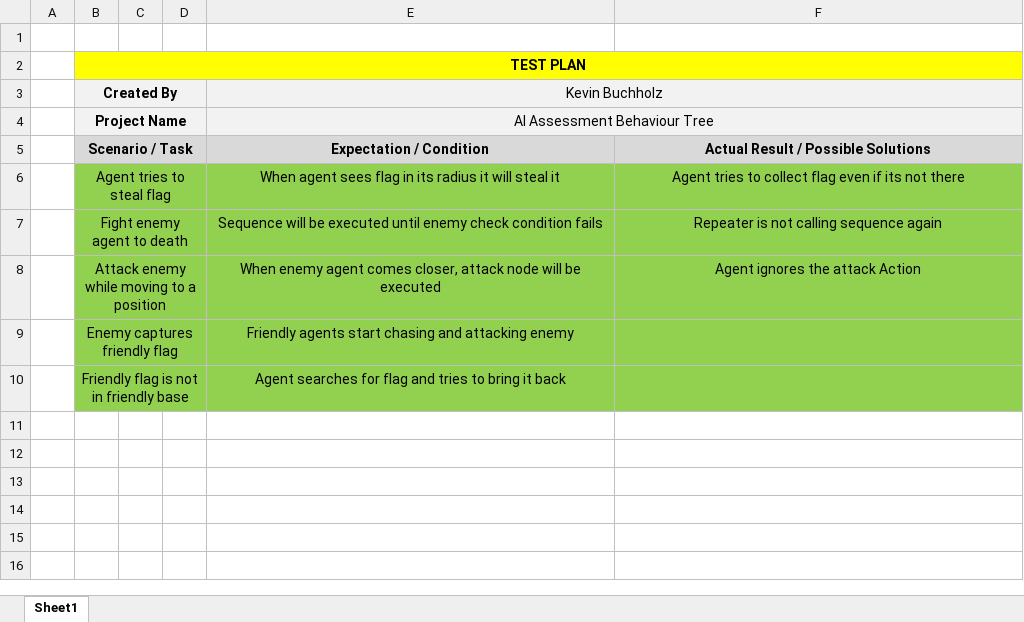
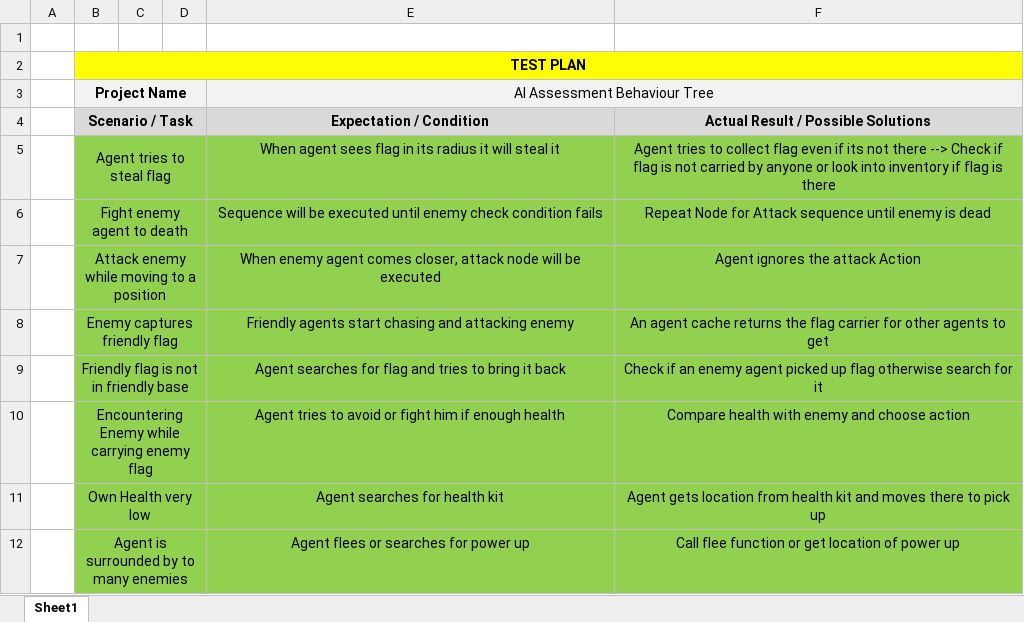
Before and after one commit to Snowball115/SOL-AIBehaviourTree, an Excel workbook: AI-Testplan.xlsx, sheet Sheet1, drawn as a sheet; values as stored, in another font and other column widths than the file's, no borders; removed rows and columns are numbered as before the commit, all else as after; the diff names each change by its address in the sheet, - before the commit and + after, or states it on an @@ line.

```diff
--- a/AI-Testplan.xlsx (sheet Sheet1)
+++ b/AI-Testplan.xlsx (sheet Sheet1)
-row 3:  | Created By |  |  | Kevin Buchholz
-F5: …not there
+F5: …not there --> Check if flag is not carried by anyone or look into inventory if flag is there
-F6: Repeater is not calling sequence again
+F6: Repeat Node for Attack sequence until enemy is dead
-F8: (empty)
+F8: An agent cache returns the flag carrier for other agents to get
-F9: (empty)
+F9: Check if an enemy agent picked up flag otherwise search for it
+row 10:  | Encountering Enemy while carrying enemy flag |  |  | Agent tries to avoid or fight him if enough health | Compare health with enemy and choose action
+row 11:  | Own Health very low |  |  | Agent searches for health kit | Agent gets location from health kit and moves there to pick up
+row 12:  | Agent is surrounded by to many enemies |  |  | Agent flees or searches for power up | Call flee function or get location of power up
```
Also changed, not shown: 2 other files.
